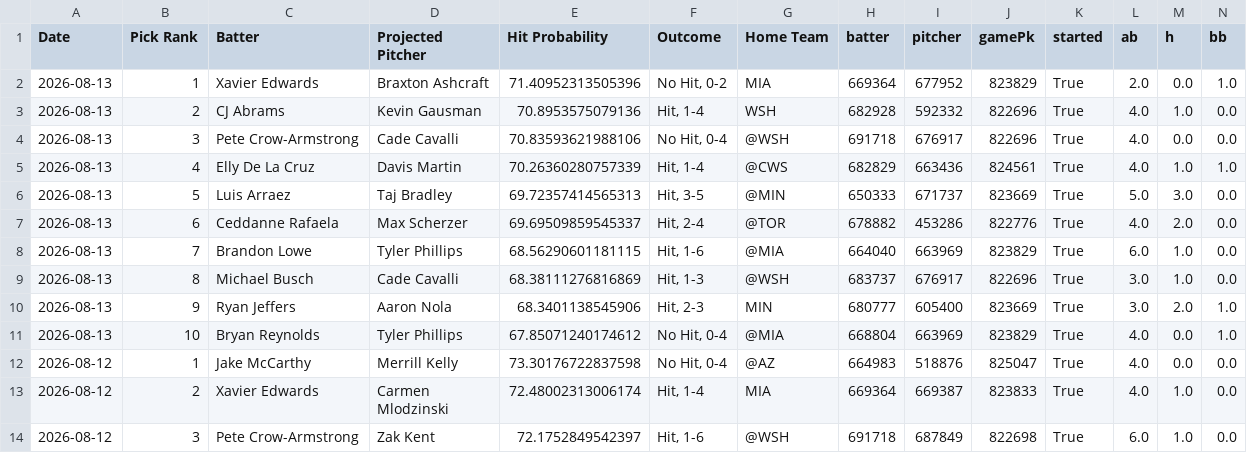
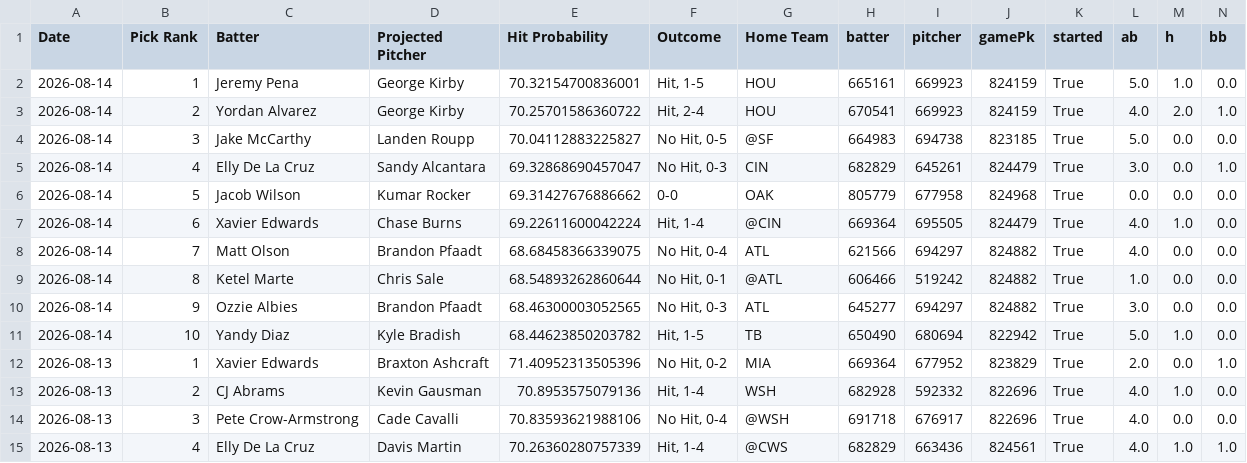
Before and after one commit to TheBreakdownPoint/PickHelper, a CSV file: history.csv, drawn as a sheet; only a part is shown; the shorter side is filled out with more unchanged rows; rows hold the shown columns only; the diff names each change by its address in the sheet, - before the commit and + after, or states it on an @@ line.

Commit message:
Daily history update 2026-08-15 14:00:08

```diff
--- a/history.csv
+++ b/history.csv
+row 2: 2026-08-14 | 1 | Jeremy Pena | George Kirby | 70.32154700836001 | Hit, 1-5 | HOU | 665161 | 669923 | 824159 | True | 5.0 | 1.0 | 0.0
+row 3: 2026-08-14 | 2 | Yordan Alvarez | George Kirby | 70.25701586360722 | Hit, 2-4 | HOU | 670541 | 669923 | 824159 | True | 4.0 | 2.0 | 1.0
+row 4: 2026-08-14 | 3 | Jake McCarthy | Landen Roupp | 70.04112883225827 | No Hit, 0-5 | @SF | 664983 | 694738 | 823185 | True | 5.0 | 0.0 | 0.0
+row 5: 2026-08-14 | 4 | Elly De La Cruz | Sandy Alcantara | 69.32868690457047 | No Hit, 0-3 | CIN | 682829 | 645261 | 824479 | True | 3.0 | 0.0 | 1.0
+row 6: 2026-08-14 | 5 | Jacob Wilson | Kumar Rocker | 69.31427676886662 | 0-0 | OAK | 805779 | 677958 | 824968 | True | 0.0 | 0.0 | 0.0
+row 7: 2026-08-14 | 6 | Xavier Edwards | Chase Burns | 69.22611600042224 | Hit, 1-4 | @CIN | 669364 | 695505 | 824479 | True | 4.0 | 1.0 | 0.0
+row 8: 2026-08-14 | 7 | Matt Olson | Brandon Pfaadt | 68.68458366339075 | No Hit, 0-4 | ATL | 621566 | 694297 | 824882 | True | 4.0 | 0.0 | 0.0
+row 9: 2026-08-14 | 8 | Ketel Marte | Chris Sale | 68.54893262860644 | No Hit, 0-1 | @ATL | 606466 | 519242 | 824882 | True | 1.0 | 0.0 | 0.0
+row 10: 2026-08-14 | 9 | Ozzie Albies | Brandon Pfaadt | 68.46300003052565 | No Hit, 0-3 | ATL | 645277 | 694297 | 824882 | True | 3.0 | 0.0 | 0.0
+row 11: 2026-08-14 | 10 | Yandy Diaz | Kyle Bradish | 68.44623850203782 | Hit, 1-5 | TB | 650490 | 680694 | 822942 | True | 5.0 | 1.0 | 0.0
```
